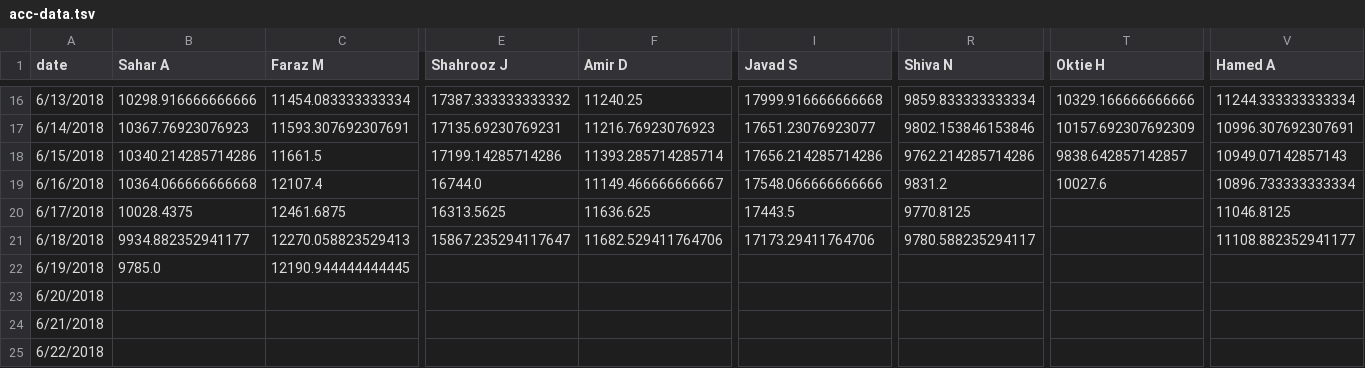
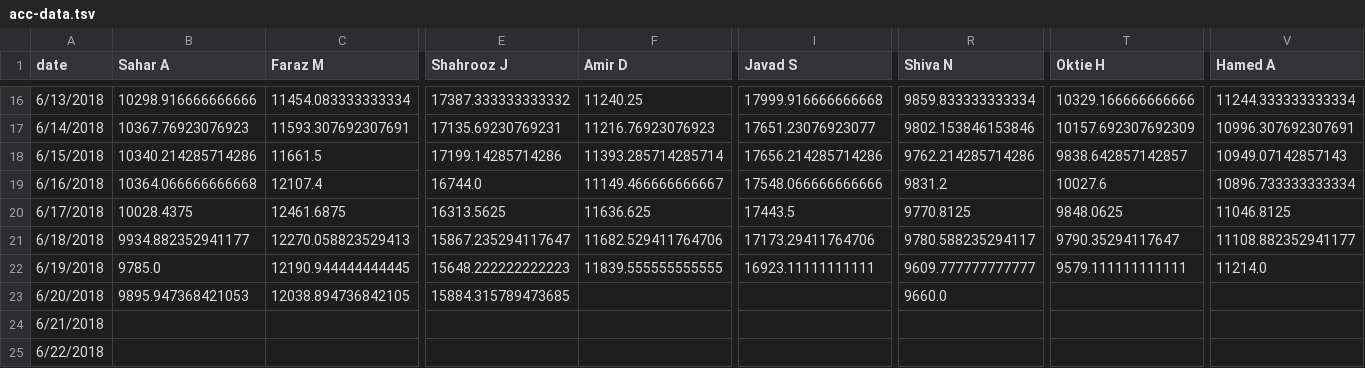
Before and after one commit to synchronization/challenge, a TSV file: acc-data.tsv, drawn as a sheet; only a part is shown, gaps mark what is left out; the diff covers the shown part only; the diff names each change by its address in the sheet, - before the commit and + after, or states it on an @@ line.

```diff
--- a/acc-data.tsv
+++ b/acc-data.tsv
-T20 (Oktie H): (empty)
+T20 (Oktie H): 9848.0625
-T21 (Oktie H): (empty)
+T21 (Oktie H): 9790.35294117647
-E22 (Shahrooz J): (empty)
+E22 (Shahrooz J): 15648.222222222223
-F22 (Amir D): (empty)
+F22 (Amir D): 11839.555555555555
-I22 (Javad S): (empty)
+I22 (Javad S): 16923.11111111111
-R22 (Shiva N): (empty)
+R22 (Shiva N): 9609.777777777777
-T22 (Oktie H): (empty)
+T22 (Oktie H): 9579.111111111111
-V22 (Hamed A): (empty)
+V22 (Hamed A): 11214.0
-B23 (Sahar A): (empty)
+B23 (Sahar A): 9895.947368421053
-C23 (Faraz M): (empty)
+C23 (Faraz M): 12038.894736842105
-E23 (Shahrooz J): (empty)
+E23 (Shahrooz J): 15884.315789473685
-R23 (Shiva N): (empty)
+R23 (Shiva N): 9660.0
```
Also changed, not shown: 8 edited cells elsewhere in this file, Challenge.csv.
